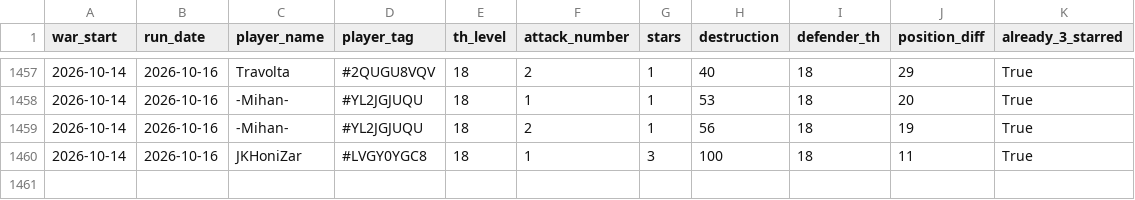
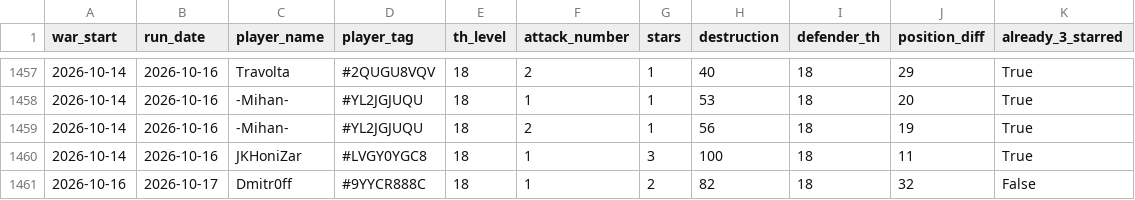
Before and after one commit to irisMoonwhisper/clash-of-clansh-scripts, a CSV file: war_attacks.csv, drawn as a sheet; only a part is shown, gaps mark what is left out.

```diff
--- a/war_attacks.csv
+++ b/war_attacks.csv
@@ -1460 +1460,2 @@ war_start;run_date;player_name;player_tag;th_level;attack_number;stars;destructi
 2026-10-14;2026-10-16;JKHoniZar;#LVGY0YGC8;18;1;3;100;18;11;True
+2026-10-16;2026-10-17;Dmitr0ff;#9YYCR888C;18;1;2;82;18;32;False
```
Also changed, not shown: war_defenses.csv.
